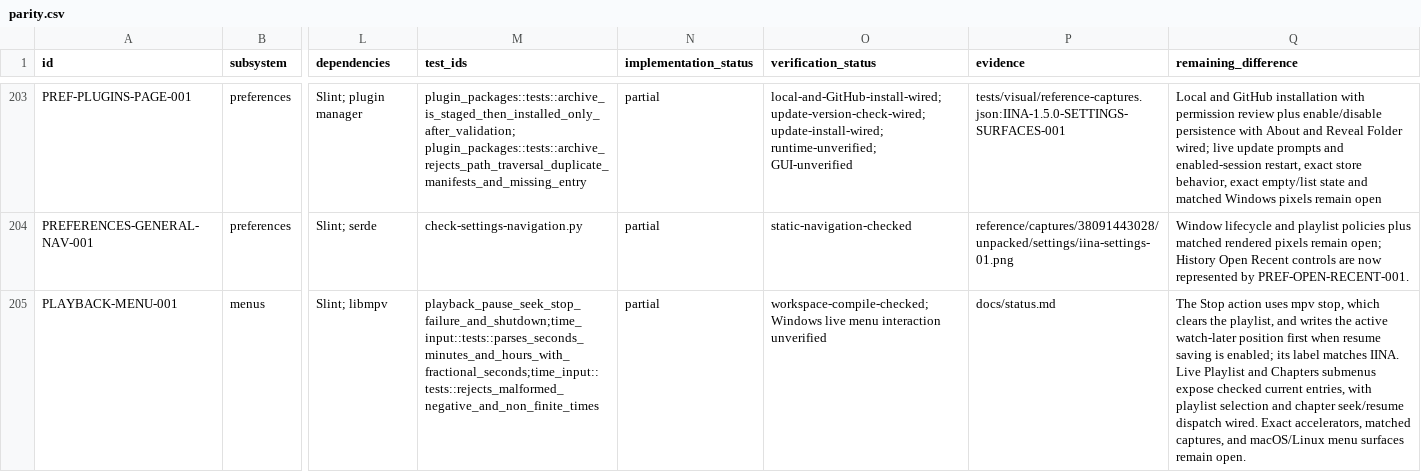
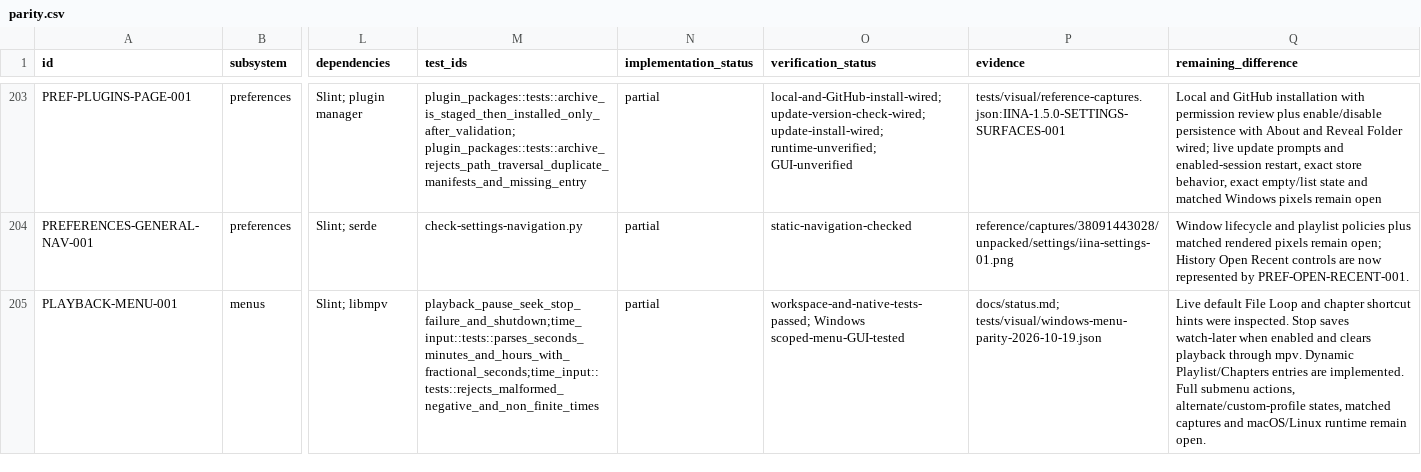
Before and after one commit to deminden/riina, a CSV file: docs/parity.csv, drawn as a sheet; only a part is shown, gaps mark what is left out; the diff covers the shown part only; the diff names each change by its address in the sheet, - before the commit and + after, or states it on an @@ line.

Commit message:
Refresh menu requirement evidence and remaining checks

```diff
--- a/docs/parity.csv
+++ b/docs/parity.csv
-O205 (verification_status): workspace-compile-checked; Windows live menu interaction unverified
+O205 (verification_status): workspace-and-native-tests-passed; Windows scoped-menu-GUI-tested
-P205 (evidence): docs/status.md
+P205 (evidence): docs/status.md; tests/visual/windows-menu-parity-2026-10-19.json
-Q205 (remaining_difference): The Stop action uses mpv stop, which clears the playlist, and writes the active watch-later position first when resume saving is enabled; its label matches IINA. Live Playlist and Chapters submenus expose checked current entries, with playlist selection and chapter seek/resume dispatch wired. Exact accelerators, matched captures, and macOS/Linux menu surfaces remain open.
+Q205 (remaining_difference): Live default File Loop and chapter shortcut hints were inspected. Stop saves watch-later when enabled and clears playback through mpv. Dynamic Playlist/Chapters entries are implemented. Full submenu actions, alternate/custom-profile states, matched captures and macOS/Linux runtime remain open.
```
Also changed, not shown: 16 edited cells elsewhere in this file.
